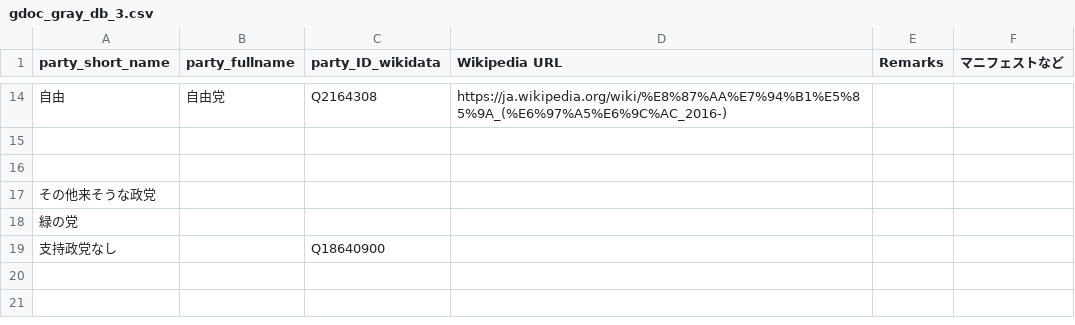
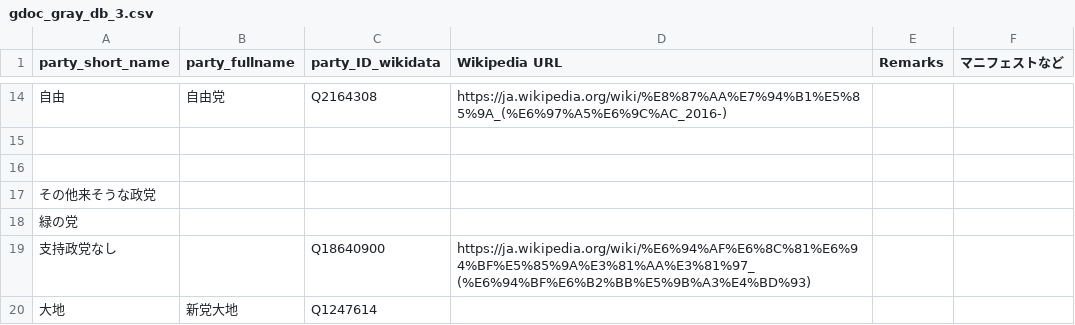
Before and after one commit to hkwi/shuin48pre, a CSV file: docs/gdoc_gray_db_3.csv, drawn as a sheet; only a part is shown, gaps mark what is left out.

```diff
--- a/docs/gdoc_gray_db_3.csv
+++ b/docs/gdoc_gray_db_3.csv
@@ -18,2 +18,3 @@ party_short_name,party_fullname,party_ID_wikidata,Wikipedia URL,Remarks,マニ
 緑の党,,,,,
-支持政党なし,,Q18640900,,,
+支持政党なし,,Q18640900,https://ja.wikipedia.org/wiki/%E6%94%AF%E6%8C%81%E6%94%BF%E5%85%9A%E3%81%AA%E3%81%97_(%E6%94%BF%E6%B2%BB%E5%9B%A3%E4%BD%93),,
+大地,新党大地,Q1247614,,,
```
Also changed, not shown: docs/gdoc_gray_db.csv, docs/gdoc_gray_db_0.csv, 1 other file.
